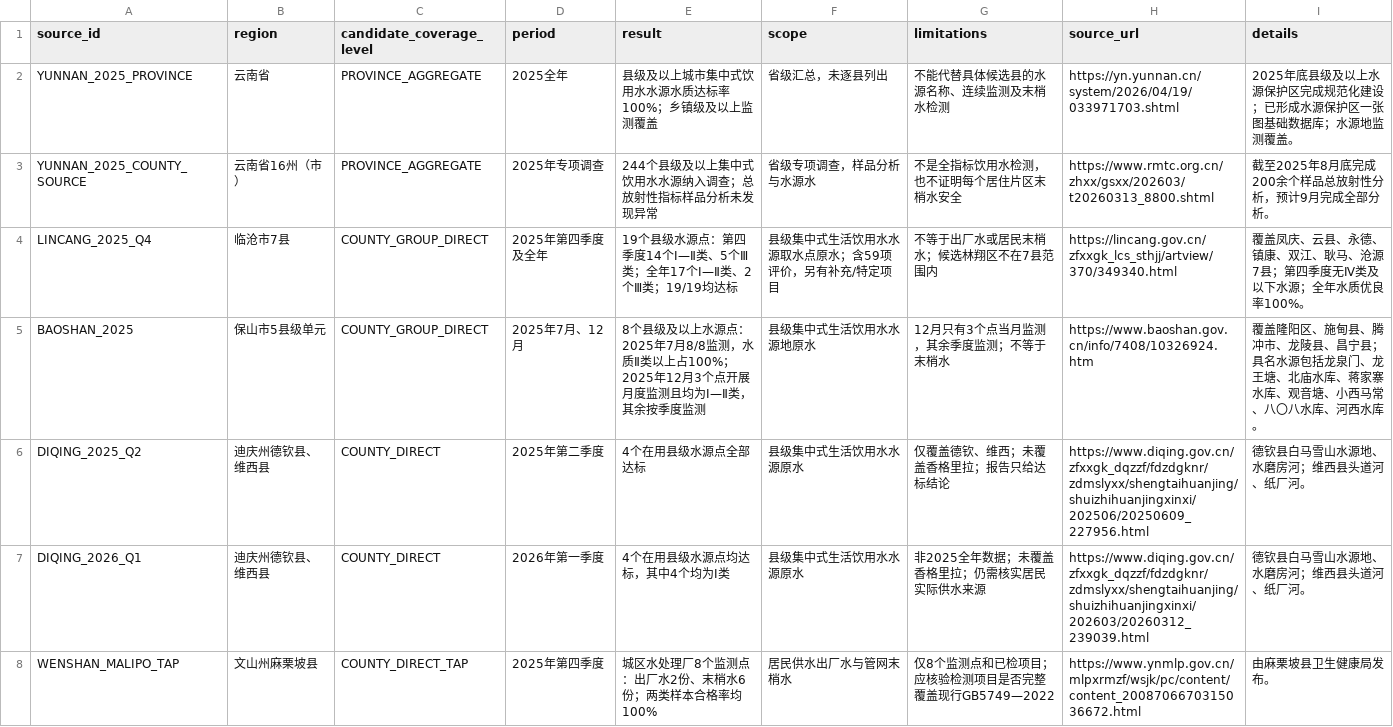
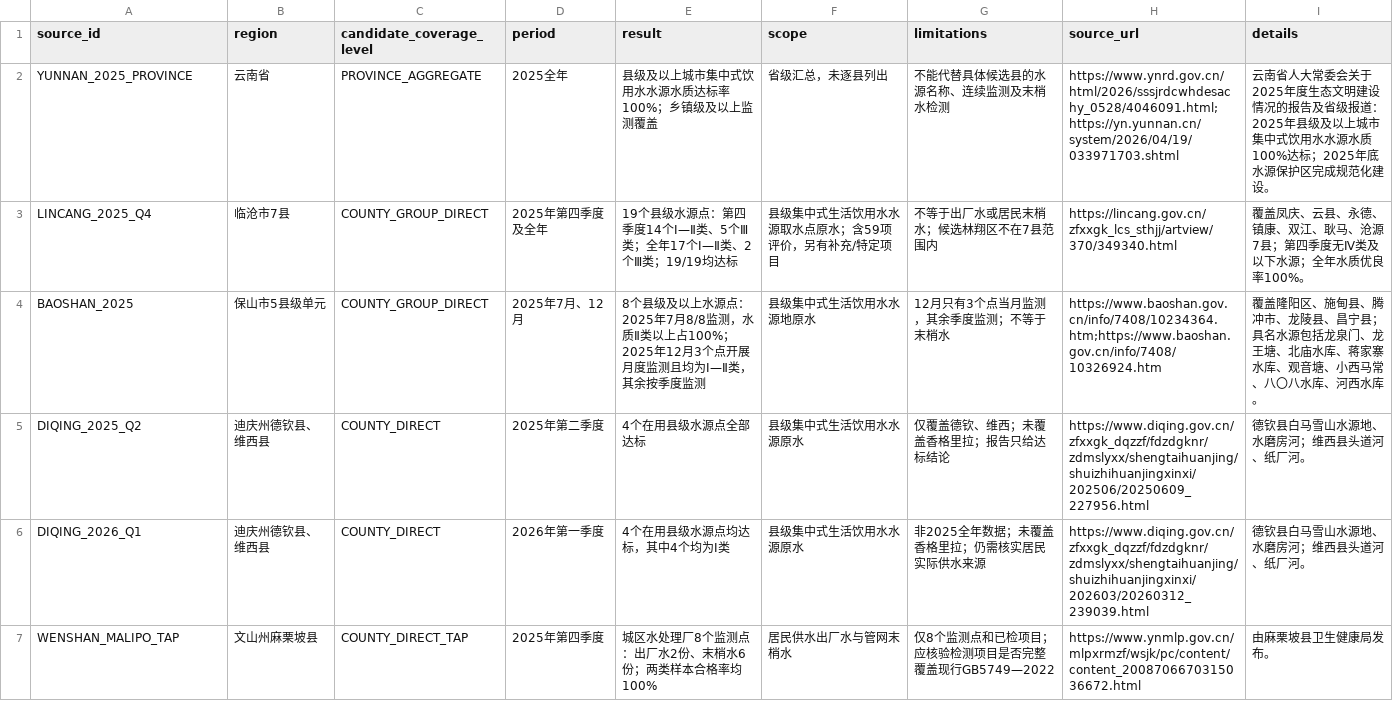
Before and after one commit to bjliuyugang-ai/retirement-livability, a CSV file: research_engine/retirement/national_funnel/R4_ENVIRONMENT_236/output/R4_236_WATER_SOURCE_REGISTER_BATCH01.csv, drawn as a sheet; only a part is shown; the diff covers the shown part only.

Commit message:
Correct official water evidence register sources and limitations

```diff
--- a/research_engine/retirement/national_funnel/R4_ENVIRONMENT_236/output/R4_236_WATER_SOURCE_REGISTER_BATCH01.csv
+++ b/research_engine/retirement/national_funnel/R4_ENVIRONMENT_236/output/R4_236_WATER_SOURCE_REGISTER_BATCH01.csv
@@ -1,6 +1,5 @@
 source_id,region,candidate_coverage_level,period,result,scope,limitations,source_url,details
-"YUNNAN_2025_PROVINCE","云南省","PROVINCE_AGGREGATE","2025全年","县级及以上城市集中式饮用水水源水质达标率100%；乡镇级及以上监测覆盖","省级汇总，未逐县列出","不能代替具体候选县的水源名称、连续监测及末梢水检测","https://yn.yunnan.cn/system/2026/04/19/033971703.shtml","2025年底县级及以上水源保护区完成规范化建设；已形成水源保护区一张图基础数据库；水源地监测覆盖。"
-"YUNNAN_2025_COUNTY_SOURCE","云南省16州（市）","PROVINCE_AGGREGATE","2025年专项调查","244个县级及以上集中式饮用水水源纳入调查；总放射性指标样品分析未发现异常","省级专项调查，样品分析与水源水","不是全指标饮用水检测，也不证明每个居住片区末梢水安全","https://www.rmtc.org.cn/zhxx/gsxx/202603/t20260313_8800.shtml","截至2025年8月底完成200余个样品总放射性分析，预计9月完成全部分析。"
+"YUNNAN_2025_PROVINCE","云南省","PROVINCE_AGGREGATE","2025全年","县级及以上城市集中式饮用水水源水质达标率100%；乡镇级及以上监测覆盖","省级汇总，未逐县列出","不能代替具体候选县的水源名称、连续监测及末梢水检测","https://www.ynrd.gov.cn/html/2026/sssjrdcwhdesachy_0528/4046091.html;https://yn.yunnan.cn/system/2026/04/19/033971703.shtml","云南省人大常委会关于2025年度生态文明建设情况的报告及省级报道：2025年县级及以上城市集中式饮用水水源水质100%达标；2025年底水源保护区完成规范化建设。"
 "LINCANG_2025_Q4","临沧市7县","COUNTY_GROUP_DIRECT","2025年第四季度及全年","19个县级水源点：第四季度14个Ⅰ—Ⅱ类、5个Ⅲ类；全年17个Ⅰ—Ⅱ类、2个Ⅲ类；19/19均达标","县级集中式生活饮用水水源取水点原水；含59项评价，另有补充/特定项目","不等于出厂水或居民末梢水；候选林翔区不在7县范围内","https://lincang.gov.cn/zfxxgk_lcs_sthjj/artview/370/349340.html","覆盖凤庆、云县、永德、镇康、双江、耿马、沧源7县；第四季度无Ⅳ类及以下水源；全年水质优良率100%。"
-"BAOSHAN_2025","保山市5县级单元","COUNTY_GROUP_DIRECT","2025年7月、12月","8个县级及以上水源点：2025年7月8/8监测，水质Ⅱ类以上占100%；2025年12月3个点开展月度监测且均为Ⅰ—Ⅱ类，其余按季度监测","县级集中式生活饮用水水源地原水","12月只有3个点当月监测，其余季度监测；不等于末梢水","https://www.baoshan.gov.cn/info/7408/10326924.htm","覆盖隆阳区、施甸县、腾冲市、龙陵县、昌宁县；具名水源包括龙泉门、龙王塘、北庙水库、蒋家寨水库、观音塘、小西马常、八〇八水库、河西水库。"
+"BAOSHAN_2025","保山市5县级单元","COUNTY_GROUP_DIRECT","2025年7月、12月","8个县级及以上水源点：2025年7月8/8监测，水质Ⅱ类以上占100%；2025年12月3个点开展月度监测且均为Ⅰ—Ⅱ类，其余按季度监测","县级集中式生活饮用水水源地原水","12月只有3个点当月监测，其余季度监测；不等于末梢水","https://www.baoshan.gov.cn/info/7408/10234364.htm;https://www.baoshan.gov.cn/info/7408/10326924.htm","覆盖隆阳区、施甸县、腾冲市、龙陵县、昌宁县；具名水源包括龙泉门、龙王塘、北庙水库、蒋家寨水库、观音塘、小西马常、八〇八水库、河西水库。"
 "DIQING_2025_Q2","迪庆州德钦县、维西县","COUNTY_DIRECT","2025年第二季度","4个在用县级水源点全部达标","县级集中式生活饮用水水源原水","仅覆盖德钦、维西；未覆盖香格里拉；报告只给达标结论","https://www.diqing.gov.cn/zfxxgk_dqzzf/fdzdgknr/zdmslyxx/shengtaihuanjing/shuizhihuanjingxinxi/202506/20250609_227956.html","德钦县白马雪山水源地、水磨房河；维西县头道河、纸厂河。"
```
Also changed, not shown: 5 edited cells elsewhere in this file.
